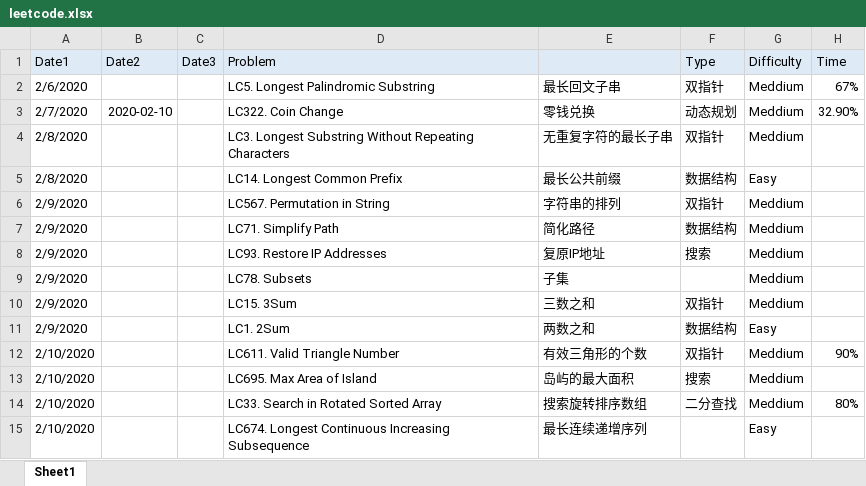
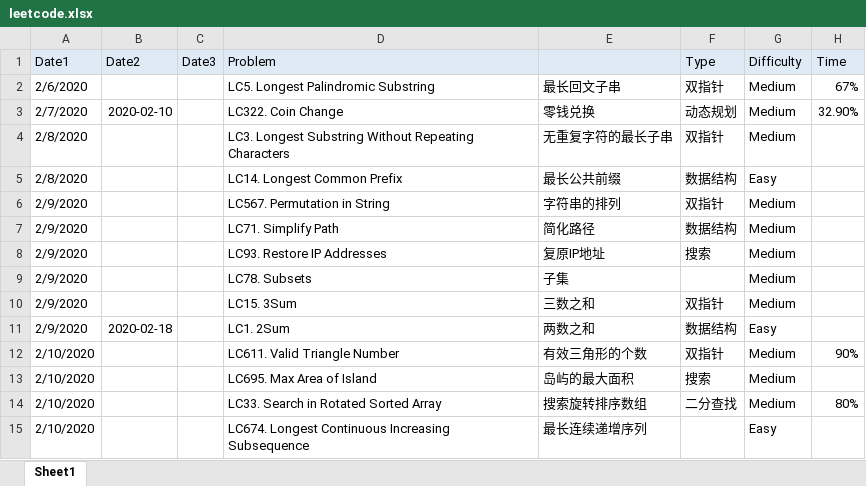
Before and after one commit to dwHou/dwHou.github.io, an Excel workbook: posts/2020-2-算法刷题回顾/leetcode.xlsx, sheet Sheet1, drawn as a sheet; only a part is shown; values as stored, in another font and other column widths than the file's, no borders; the diff covers the shown part only; the diff names each change by its address in the sheet, - before the commit and + after, or states it on an @@ line.

```diff
--- a/posts/2020-2-算法刷题回顾/leetcode.xlsx (sheet Sheet1)
+++ b/posts/2020-2-算法刷题回顾/leetcode.xlsx (sheet Sheet1)
-G2:G4 (Difficulty): Meddium
+G2:G4 (Difficulty): Medium
-G6:G10 (Difficulty): Meddium
+G6:G10 (Difficulty): Medium
-B11 (Date2): (empty)
+B11 (Date2): 2020-02-18
-G12:G14 (Difficulty): Meddium
+G12:G14 (Difficulty): Medium
```
Also changed, not shown: 15 added rows, 8 edited cells and cell formats elsewhere in this sheet, 2 other files.
